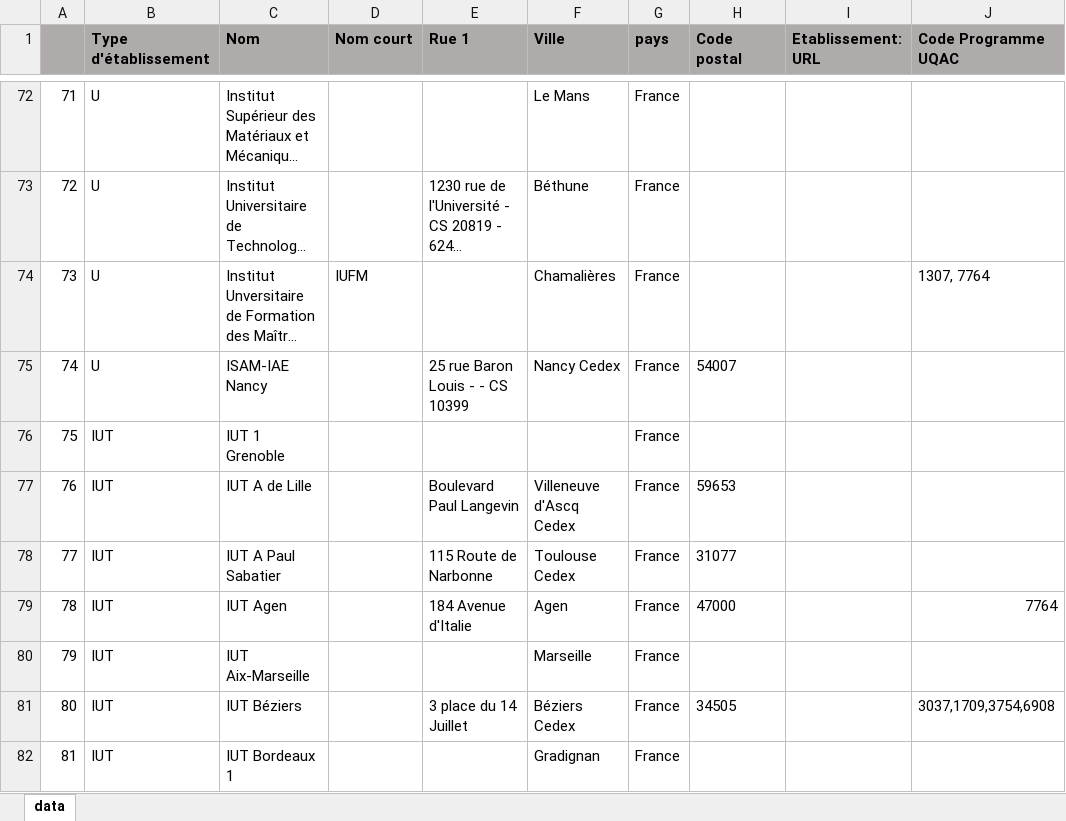
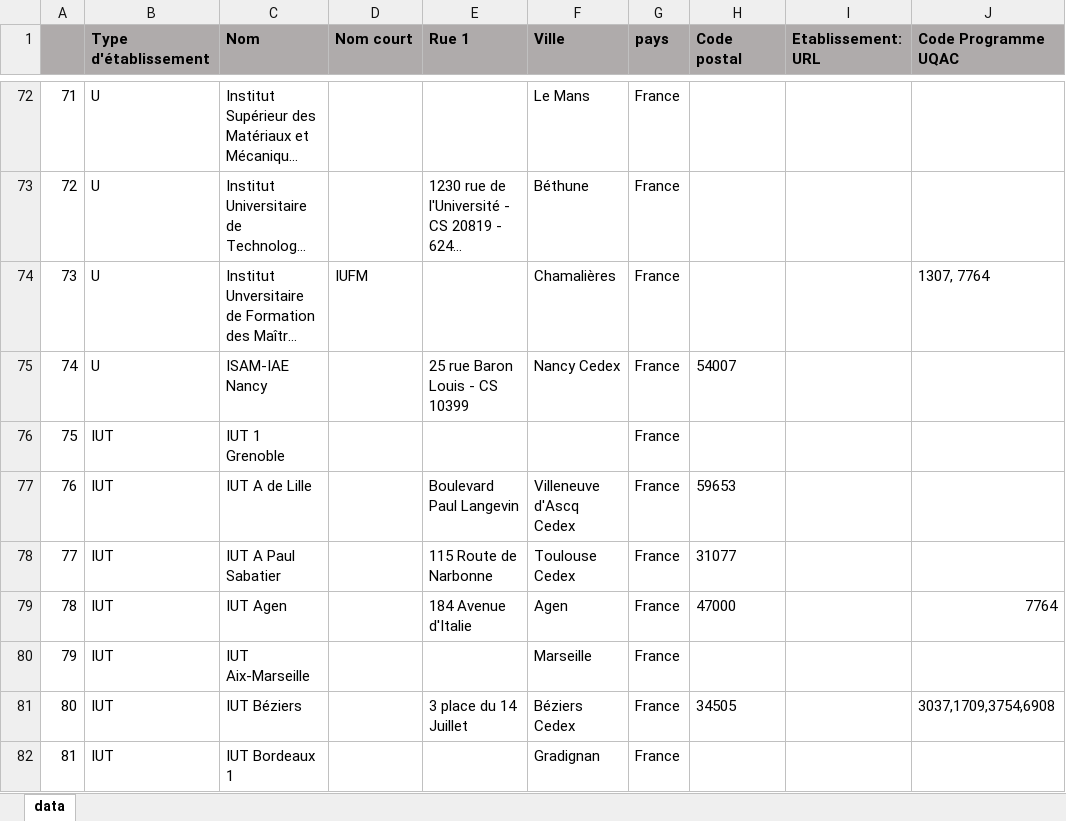
Before and after one commit to gbastien1/carte-interactive, an Excel workbook: international/carte_interactive/static/carte_interactive/data/data_backup.xlsx, sheet data, drawn as a sheet; only a part is shown, gaps mark what is left out; long unchanged cells end in …; values as stored, in another font and other column widths than the file's, no borders; the diff names each change by its address in the sheet, - before the commit and + after, or states it on an @@ line.

```diff
--- a/international/carte_interactive/static/carte_interactive/data/data_backup.xlsx (sheet data)
+++ b/international/carte_interactive/static/carte_interactive/data/data_backup.xlsx (sheet data)
-E75 (Rue 1): 25 rue Baron Louis - - CS 10399
+E75 (Rue 1): 25 rue Baron Louis - CS 10399
```
Also changed, not shown: international/carte_interactive/static/carte_interactive/data/data.xlsx, 12 other files.
